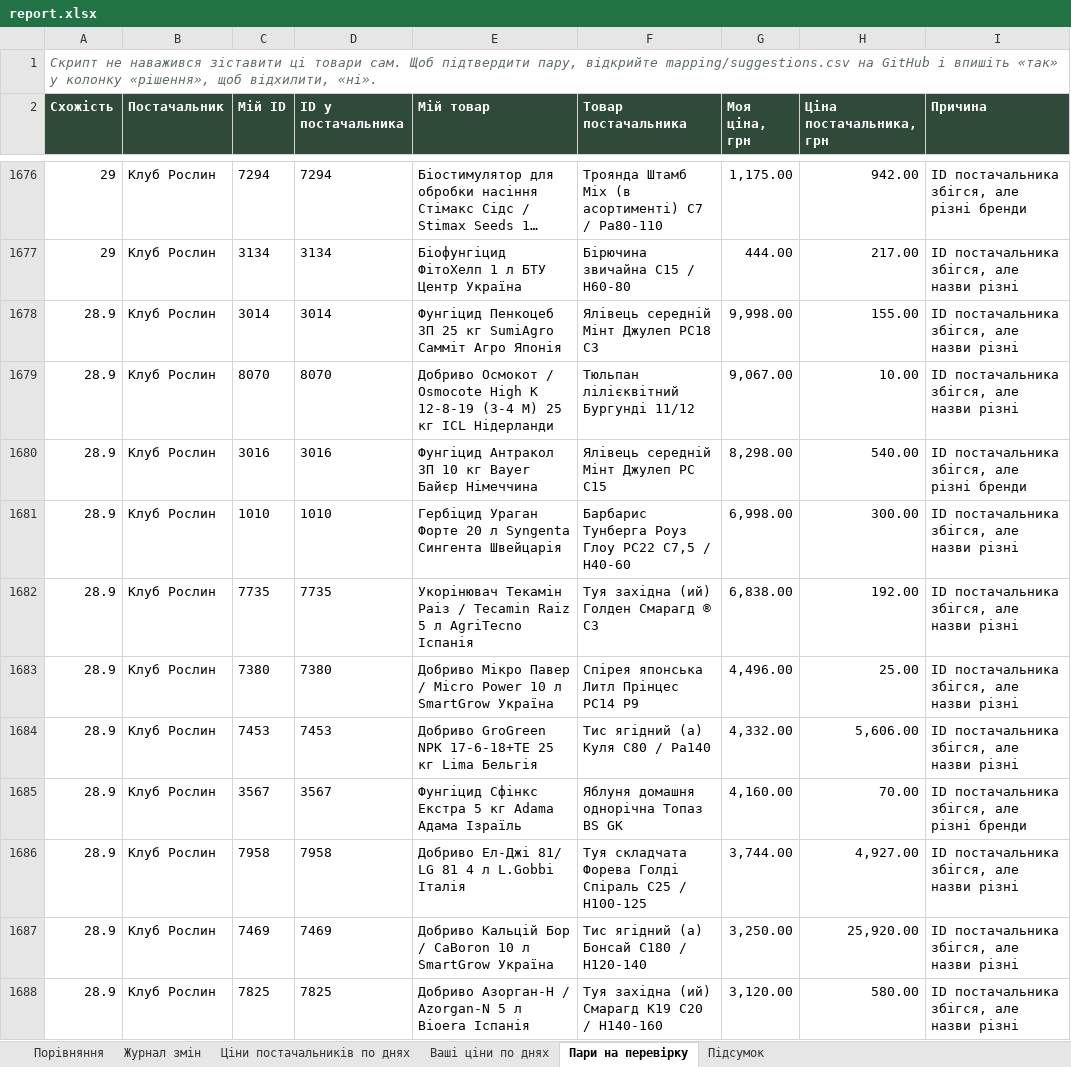
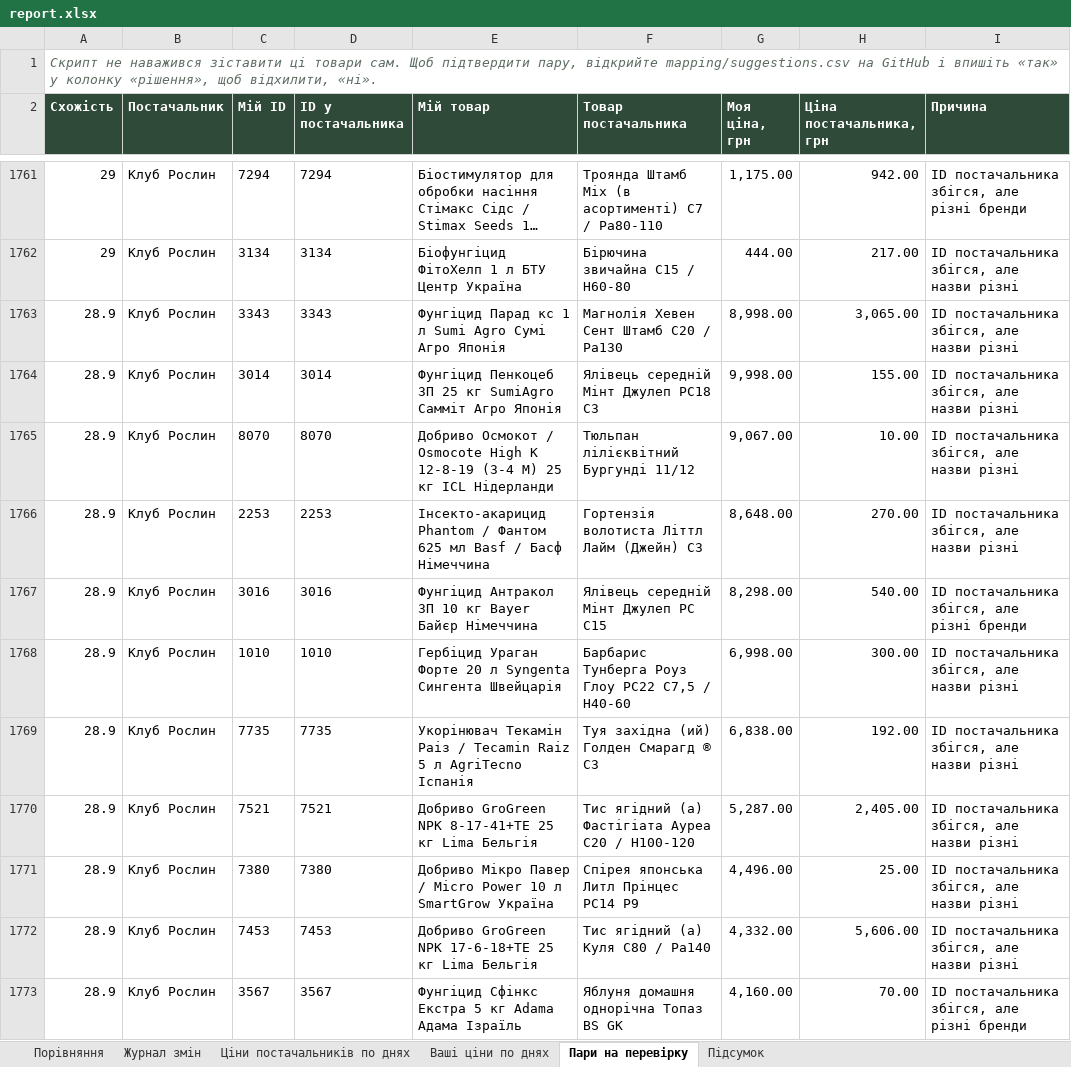
Before and after one commit to Knyaz-vn/price-watch, an Excel workbook: report.xlsx, sheet Пари на перевірку, drawn as a sheet; only a part is shown, gaps mark what is left out; the shorter side is filled out with more unchanged rows; long unchanged cells end in …; values as stored, in another font and other column widths than the file's, no borders; the diff covers the shown part only; the diff names each change by its address in the sheet, - before the commit and + after, or states it on an @@ line.

```diff
--- a/report.xlsx (sheet Пари на перевірку)
+++ b/report.xlsx (sheet Пари на перевірку)
+row 1763: 28.9 | Клуб Рослин | 3343 | 3343 | Фунгіцид Парад кс 1 л Sumi Agro Сумі Агро Японія | Магнолія Хевен Сент Штамб C20 / Pa130 | 8,998.00 | 3,065.00 | ID постачальника збігся, але назви різні
+row 1766: 28.9 | Клуб Рослин | 2253 | 2253 | Інсекто-акарицид Рhantom / Фантом 625 мл Basf / Басф Німеччина | Гортензія волотиста Літтл Лайм (Джейн) C3 | 8,648.00 | 270.00 | ID постачальника збігся, але назви різні
+row 1770: 28.9 | Клуб Рослин | 7521 | 7521 | Добриво GroGreen NPK 8-17-41+TE 25 кг Lima Бельгія | Тис ягідний (а) Фастігіата Ауреа C20 / H100-120 | 5,287.00 | 2,405.00 | ID постачальника збігся, але назви різні
```
Also changed, not shown: 147 added rows, 9 removed rows and 67 edited cells elsewhere in this sheet, sheet Підсумок, 5 other files.
